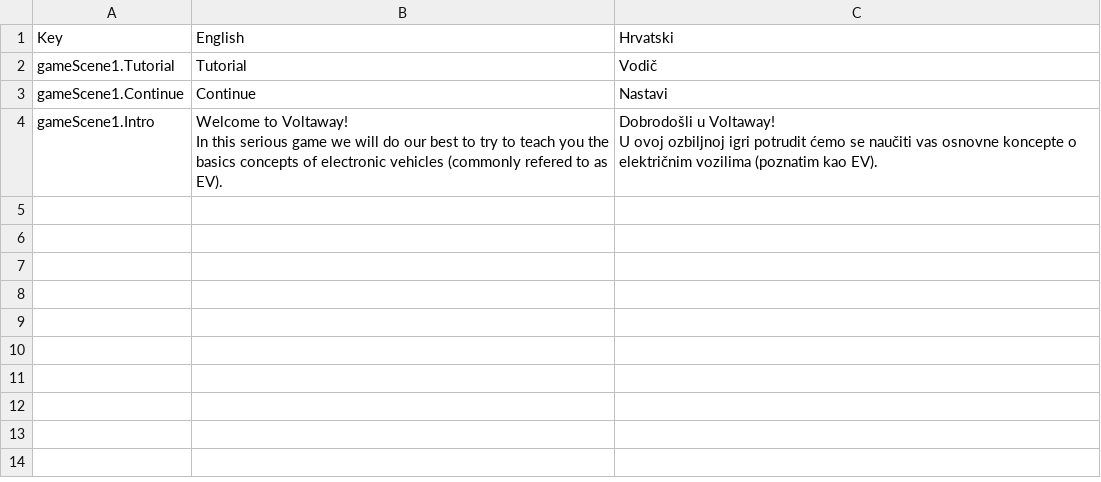
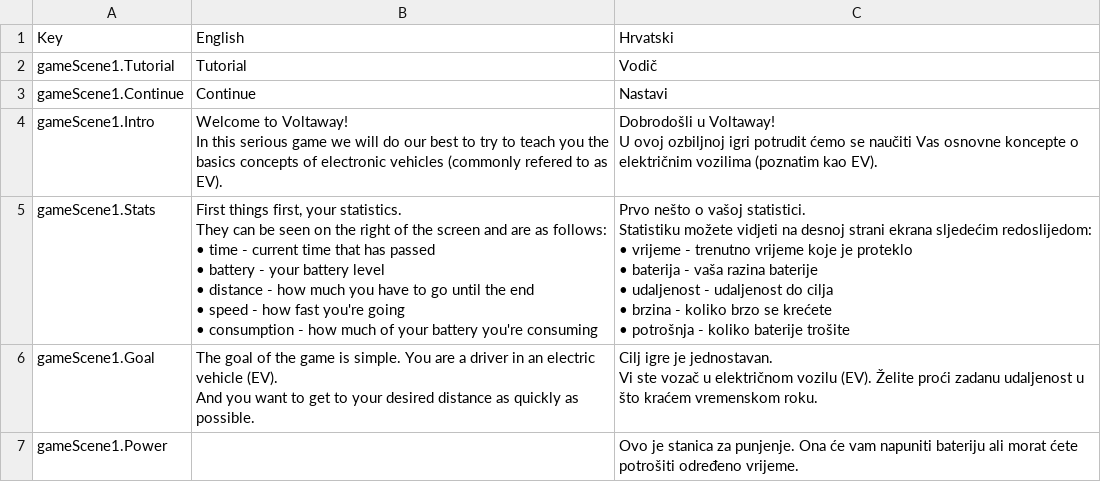
Before and after one commit to lf53321/ProjektR, a CSV file: OzbiljnaIgra/Assets/SimpleLocalization/Resources/Localization/GameScene1.csv, drawn as a sheet.

Commit message:
Tutorial localization

```diff
--- a/OzbiljnaIgra/Assets/SimpleLocalization/Resources/Localization/GameScene1.csv
+++ b/OzbiljnaIgra/Assets/SimpleLocalization/Resources/Localization/GameScene1.csv
@@ -3,6 +3,41 @@ gameScene1.Tutorial,Tutorial,Vodič
 gameScene1.Continue,Continue,Nastavi
-gameScene1.Intro,"Welcome to Voltaway!
-
-In this serious game we will do our best to try to teach you the basics concepts of electronic vehicles (commonly refered to as EV).","Dobrodošli u Voltaway!
-
-U ovoj ozbiljnoj igri potrudit ćemo se naučiti vas osnovne koncepte o električnim vozilima (poznatim kao EV)."
+gameScene1.Intro,"Welcome to Voltaway!
+
+
+In this serious game we will do our best to try to teach you the basics concepts of electronic vehicles (commonly refered to as EV).","Dobrodošli u Voltaway!
+
+
+U ovoj ozbiljnoj igri potrudit ćemo se naučiti Vas osnovne koncepte o električnim vozilima (poznatim kao EV)."
+gameScene1.Stats,"First things first, your statistics.
+
+They can be seen on the right of the screen and are as follows:
+
+• time - current time that has passed
+
+• battery - your battery level
+
+• distance - how much you have to go until the end
+
+• speed - how fast you're going
+
+• consumption - how much of your battery you're consuming
+","Prvo nešto o vašoj statistici.
+
+Statistiku možete vidjeti na desnoj strani ekrana sljedećim redoslijedom:
+
+• vrijeme - trenutno vrijeme koje je proteklo
+
+• baterija - vaša razina baterije
+
+• udaljenost - udaljenost do cilja
+
+• brzina - koliko brzo se krećete
+
+• potrošnja - koliko baterije trošite
+"
+gameScene1.Goal,"The goal of the game is simple. You are a driver in an electric vehicle (EV).
+
+And you want to get to your desired distance as quickly as possible.","Cilj igre je jednostavan.
+
+Vi ste vozač u električnom vozilu (EV). Želite proći zadanu udaljenost u što kraćem vremenskom roku."
+gameScene1.Power,,Ovo je stanica za punjenje. Ona će vam napuniti bateriju ali morat ćete potrošiti određeno vrijeme.
```
Also changed, not shown: 3 other files.
